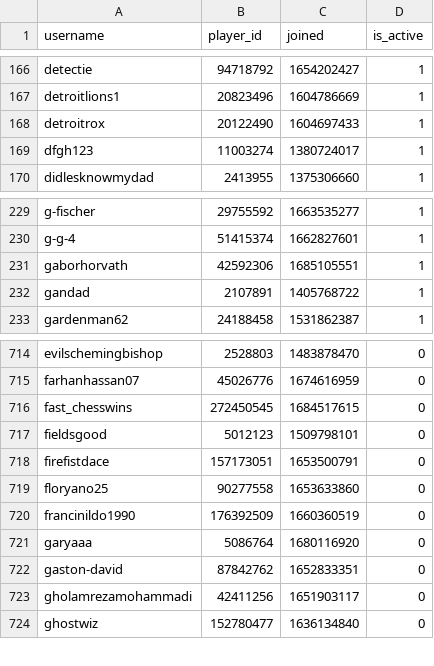
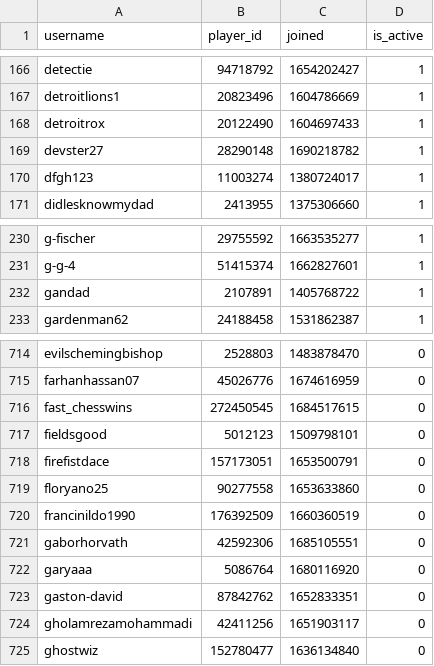
Before and after one commit to Sootopolis/chess-club-admin-system, a CSV file: csv_files/the-great-british-empire/members.csv, drawn as a sheet; only a part is shown, gaps mark what is left out.

Commit message:
updated record

```diff
--- a/csv_files/the-great-british-empire/members.csv
+++ b/csv_files/the-great-british-empire/members.csv
@@ -168,2 +168,3 @@ detroitlions1,20823496,1604786669,1
 detroitrox,20122490,1604697433,1
+devster27,28290148,1690218782,1
 dfgh123,11003274,1380724017,1
@@ -230,3 +231,2 @@ g-fischer,29755592,1663535277,1
 g-g-4,51415374,1662827601,1
-gaborhorvath,42592306,1685105551,1
 gandad,2107891,1405768722,1
@@ -720,2 +720,3 @@ floryano25,90277558,1653633860,0
 francinildo1990,176392509,1660360519,0
+gaborhorvath,42592306,1685105551,0
 garyaaa,5086764,1680116920,0
```
